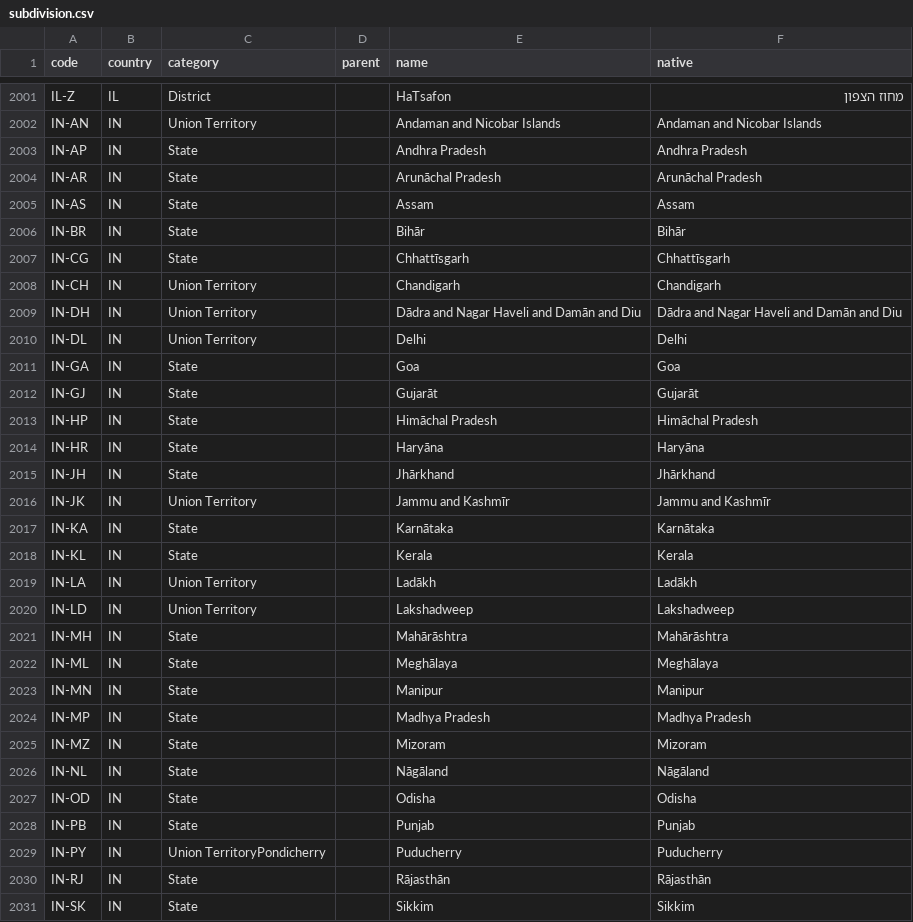
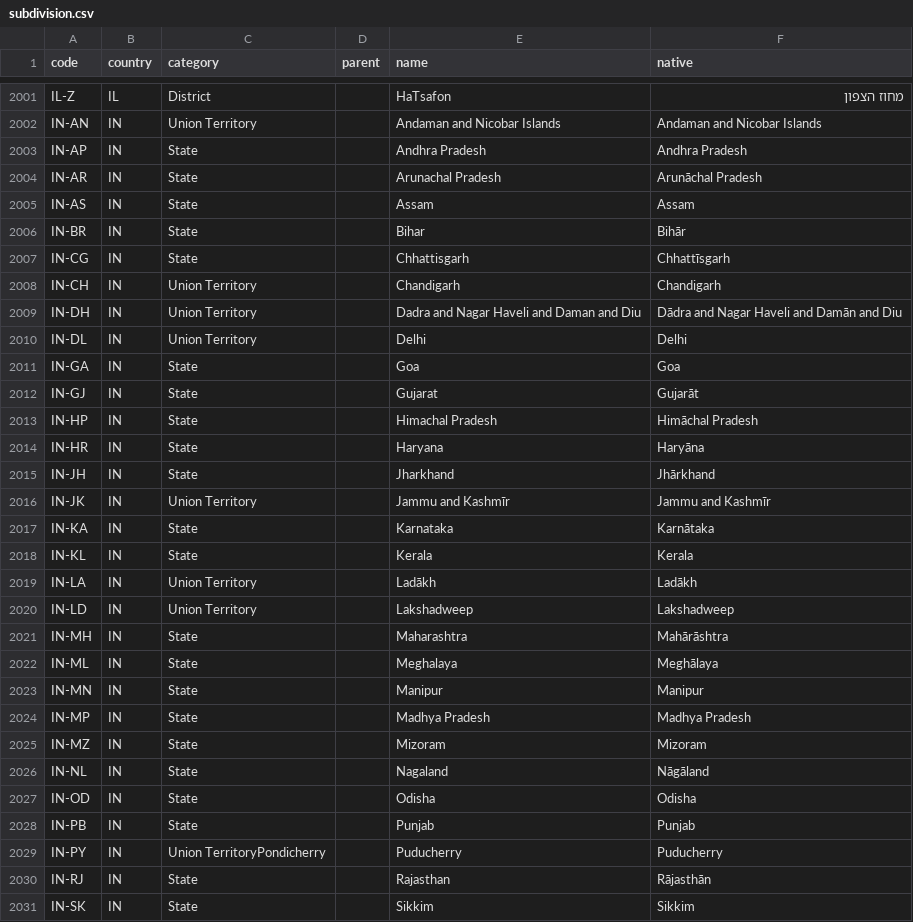
Before and after one commit to chensoft/geodb, a CSV file: res/subdivision.csv, drawn as a sheet; only a part is shown, gaps mark what is left out; the diff covers the shown part only.

Commit message:
subdivision: fix

```diff
--- a/res/subdivision.csv
+++ b/res/subdivision.csv
@@ -2003,16 +2003,16 @@ IN-AN,IN,Union Territory,,Andaman and Nicobar Islands,Andaman and Nicobar Island
 IN-AP,IN,State,,Andhra Pradesh,Andhra Pradesh
-IN-AR,IN,State,,Arunāchal Pradesh,Arunāchal Pradesh
+IN-AR,IN,State,,Arunachal Pradesh,Arunāchal Pradesh
 IN-AS,IN,State,,Assam,Assam
-IN-BR,IN,State,,Bihār,Bihār
-IN-CG,IN,State,,Chhattīsgarh,Chhattīsgarh
+IN-BR,IN,State,,Bihar,Bihār
+IN-CG,IN,State,,Chhattisgarh,Chhattīsgarh
 IN-CH,IN,Union Territory,,Chandigarh,Chandigarh
-IN-DH,IN,Union Territory,,Dādra and Nagar Haveli and Damān and Diu,Dādra and Nagar Haveli and Damān and Diu
+IN-DH,IN,Union Territory,,Dadra and Nagar Haveli and Daman and Diu,Dādra and Nagar Haveli and Damān and Diu
 IN-DL,IN,Union Territory,,Delhi,Delhi
 IN-GA,IN,State,,Goa,Goa
-IN-GJ,IN,State,,Gujarāt,Gujarāt
-IN-HP,IN,State,,Himāchal Pradesh,Himāchal Pradesh
-IN-HR,IN,State,,Haryāna,Haryāna
-IN-JH,IN,State,,Jhārkhand,Jhārkhand
+IN-GJ,IN,State,,Gujarat,Gujarāt
+IN-HP,IN,State,,Himachal Pradesh,Himāchal Pradesh
+IN-HR,IN,State,,Haryana,Haryāna
+IN-JH,IN,State,,Jharkhand,Jhārkhand
 IN-JK,IN,Union Territory,,Jammu and Kashmīr,Jammu and Kashmīr
-IN-KA,IN,State,,Karnātaka,Karnātaka
+IN-KA,IN,State,,Karnataka,Karnātaka
 IN-KL,IN,State,,Kerala,Kerala
@@ -2020,4 +2020,4 @@ IN-LA,IN,Union Territory,,Ladākh,Ladākh
 IN-LD,IN,Union Territory,,Lakshadweep,Lakshadweep
-IN-MH,IN,State,,Mahārāshtra,Mahārāshtra
-IN-ML,IN,State,,Meghālaya,Meghālaya
+IN-MH,IN,State,,Maharashtra,Mahārāshtra
+IN-ML,IN,State,,Meghalaya,Meghālaya
 IN-MN,IN,State,,Manipur,Manipur
@@ -2025,3 +2025,3 @@ IN-MP,IN,State,,Madhya Pradesh,Madhya Pradesh
 IN-MZ,IN,State,,Mizoram,Mizoram
-IN-NL,IN,State,,Nāgāland,Nāgāland
+IN-NL,IN,State,,Nagaland,Nāgāland
 IN-OD,IN,State,,Odisha,Odisha
@@ -2029,3 +2029,3 @@ IN-PB,IN,State,,Punjab,Punjab
 IN-PY,IN,Union TerritoryPondicherry,,Puducherry,Puducherry
-IN-RJ,IN,State,,Rājasthān,Rājasthān
+IN-RJ,IN,State,,Rajasthan,Rājasthān
 IN-SK,IN,State,,Sikkim,Sikkim
```
Also changed, not shown: 3 edited cells elsewhere in this file.
